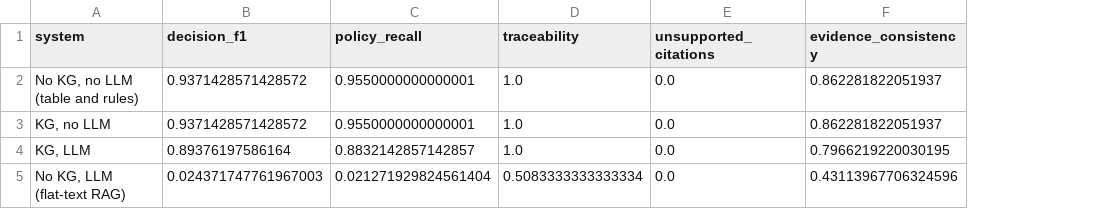
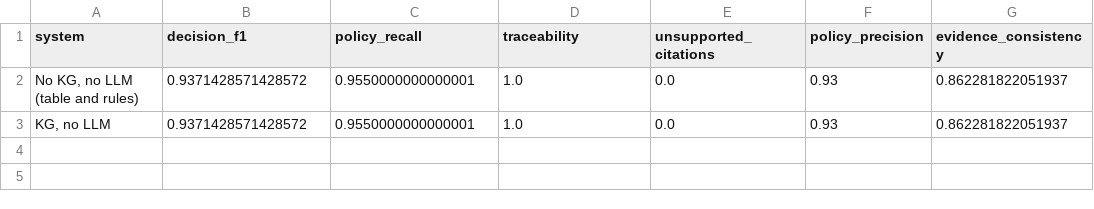
Before and after one commit to manuelhf/WaterOnt, a CSV file: paper/results/comparison_summary.csv, drawn as a sheet; removed rows and columns are numbered as before the commit, all else as after; the diff names each change by its address in the sheet, - before the commit and + after, or states it on an @@ line.

```diff
--- a/paper/results/comparison_summary.csv
+++ b/paper/results/comparison_summary.csv
+column F (policy_precision), rows 2-3: 0.93 | 0.93
-row 4: KG, LLM | 0.89376197586164 | 0.8832142857142857 | 1.0 | 0.0 | 0.7966219220030195
-row 5: No KG, LLM (flat-text RAG) | 0.024371747761967003 | 0.021271929824561404 | 0.5083333333333334 | 0.0 | 0.43113967706324596
```
Also changed, not shown: paper/results/net3_summary.csv, paper/results/net6_summary.csv, 35 other files.
